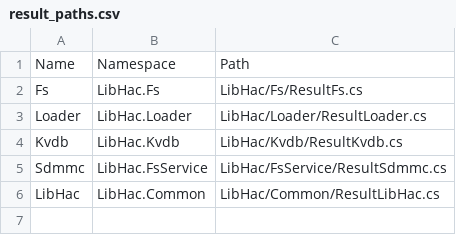
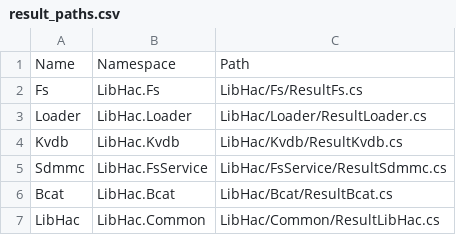
Before and after one commit to Thealexbarney/LibHac, a CSV file: build/CodeGen/result_paths.csv, drawn as a sheet; the diff names each change by its address in the sheet, - before the commit and + after, or states it on an @@ line.

```diff
--- a/build/CodeGen/result_paths.csv
+++ b/build/CodeGen/result_paths.csv
+row 6: Bcat | LibHac.Bcat | LibHac/Bcat/ResultBcat.cs
```
Also changed, not shown: build/CodeGen/results.csv, 21 other files.
